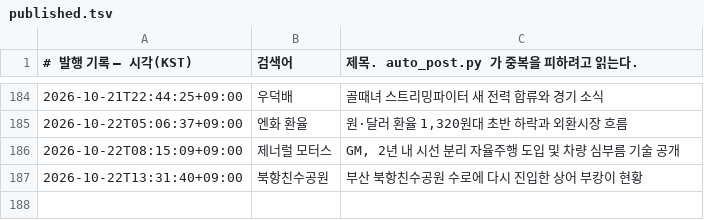
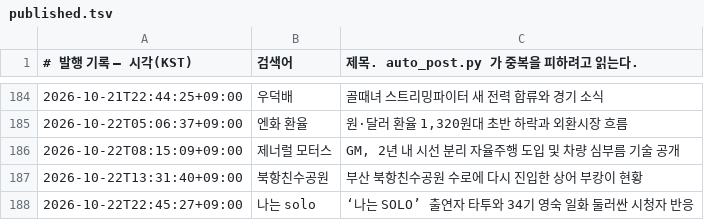
Before and after one commit to Justies83/JUSTIES, a TSV file: scripts/blogspot/state/published.tsv, drawn as a sheet; only a part is shown, gaps mark what is left out; the diff names each change by its address in the sheet, - before the commit and + after, or states it on an @@ line.

Commit message:
블로그 자동 발행 기록 [skip ci]

```diff
--- a/scripts/blogspot/state/published.tsv
+++ b/scripts/blogspot/state/published.tsv
+row 188: 2026-10-22T22:45:27+09:00 | 나는 solo | ‘나는 SOLO’ 출연자 타투와 34기 영숙 일화 둘러싼 시청자 반응
```
